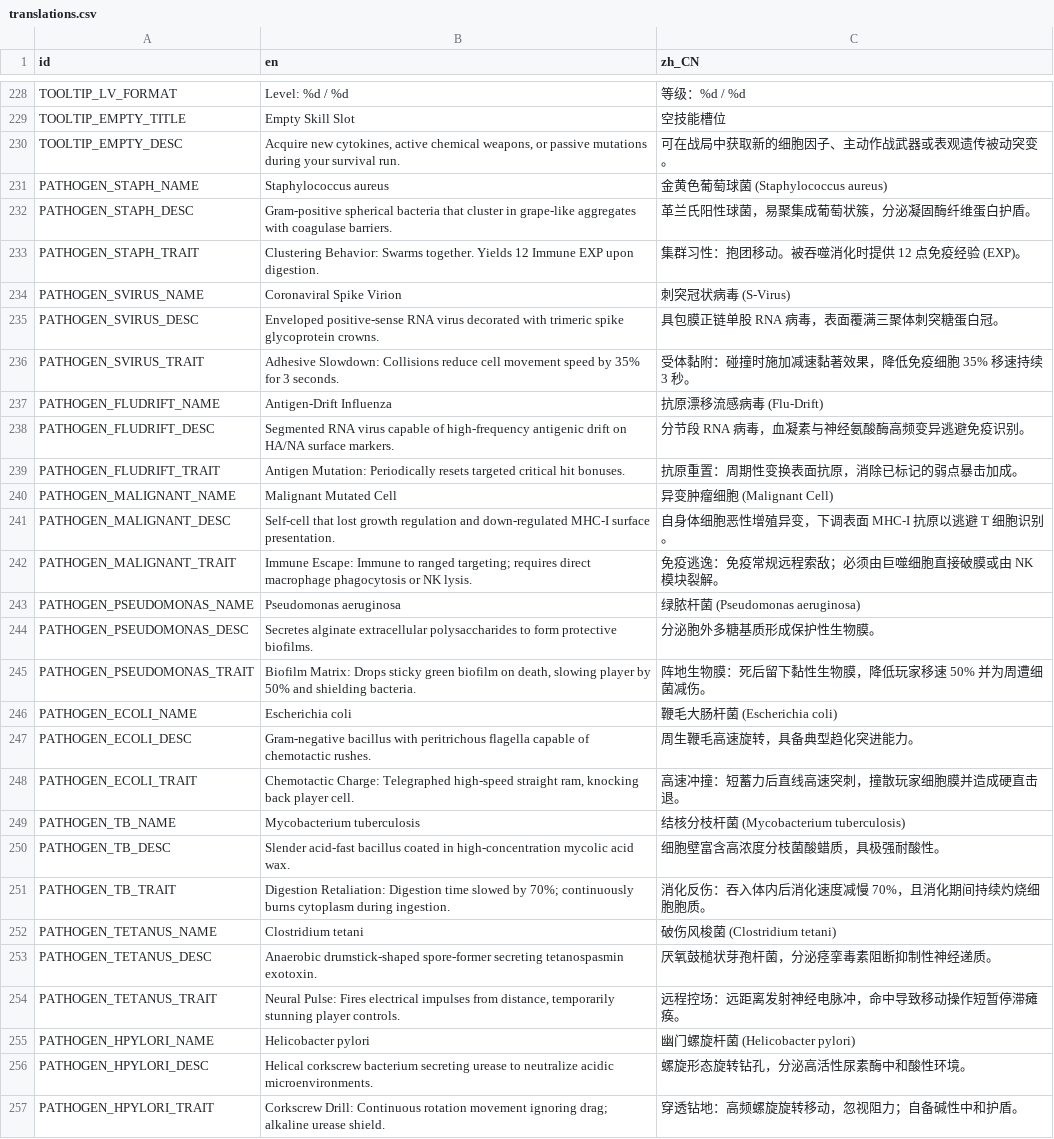
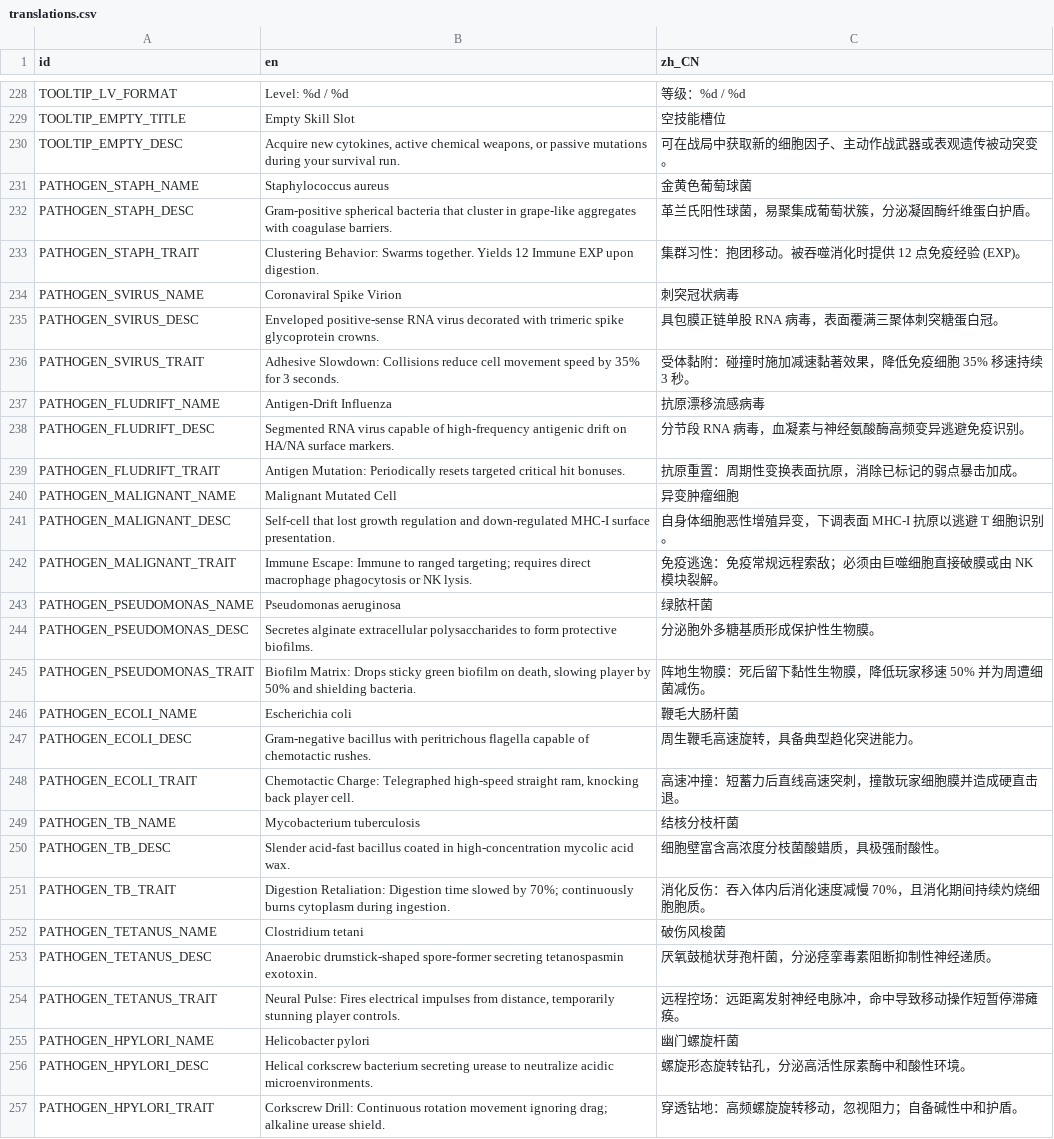
Before and after one commit to skyrocket-qy/Phagocyte, a CSV file: assets/translations/translations.csv, drawn as a sheet; only a part is shown, gaps mark what is left out; the diff covers the shown part only.

```diff
--- a/assets/translations/translations.csv
+++ b/assets/translations/translations.csv
@@ -231 +231 @@ TOOLTIP_EMPTY_DESC,"Acquire new cytokines, active chemical weapons, or passive m
-PATHOGEN_STAPH_NAME,"Staphylococcus aureus","金黄色葡萄球菌 (Staphylococcus aureus)"
+PATHOGEN_STAPH_NAME,Staphylococcus aureus,金黄色葡萄球菌
@@ -234 +234 @@ PATHOGEN_STAPH_TRAIT,"Clustering Behavior: Swarms together. Yields 12 Immune EXP
-PATHOGEN_SVIRUS_NAME,"Coronaviral Spike Virion","刺突冠状病毒 (S-Virus)"
+PATHOGEN_SVIRUS_NAME,Coronaviral Spike Virion,刺突冠状病毒
@@ -237 +237 @@ PATHOGEN_SVIRUS_TRAIT,"Adhesive Slowdown: Collisions reduce cell movement speed
-PATHOGEN_FLUDRIFT_NAME,"Antigen-Drift Influenza","抗原漂移流感病毒 (Flu-Drift)"
+PATHOGEN_FLUDRIFT_NAME,Antigen-Drift Influenza,抗原漂移流感病毒
@@ -240 +240 @@ PATHOGEN_FLUDRIFT_TRAIT,"Antigen Mutation: Periodically resets targeted critical
-PATHOGEN_MALIGNANT_NAME,"Malignant Mutated Cell","异变肿瘤细胞 (Malignant Cell)"
+PATHOGEN_MALIGNANT_NAME,Malignant Mutated Cell,异变肿瘤细胞
@@ -243 +243 @@ PATHOGEN_MALIGNANT_TRAIT,"Immune Escape: Immune to ranged targeting; requires di
-PATHOGEN_PSEUDOMONAS_NAME,"Pseudomonas aeruginosa","绿脓杆菌 (Pseudomonas aeruginosa)"
+PATHOGEN_PSEUDOMONAS_NAME,Pseudomonas aeruginosa,绿脓杆菌
@@ -246 +246 @@ PATHOGEN_PSEUDOMONAS_TRAIT,"Biofilm Matrix: Drops sticky green biofilm on death,
-PATHOGEN_ECOLI_NAME,"Escherichia coli","鞭毛大肠杆菌 (Escherichia coli)"
+PATHOGEN_ECOLI_NAME,Escherichia coli,鞭毛大肠杆菌
@@ -249 +249 @@ PATHOGEN_ECOLI_TRAIT,"Chemotactic Charge: Telegraphed high-speed straight ram, k
-PATHOGEN_TB_NAME,"Mycobacterium tuberculosis","结核分枝杆菌 (Mycobacterium tuberculosis)"
+PATHOGEN_TB_NAME,Mycobacterium tuberculosis,结核分枝杆菌
@@ -252 +252 @@ PATHOGEN_TB_TRAIT,"Digestion Retaliation: Digestion time slowed by 70%; continuo
-PATHOGEN_TETANUS_NAME,"Clostridium tetani","破伤风梭菌 (Clostridium tetani)"
+PATHOGEN_TETANUS_NAME,Clostridium tetani,破伤风梭菌
@@ -255 +255 @@ PATHOGEN_TETANUS_TRAIT,"Neural Pulse: Fires electrical impulses from distance, t
-PATHOGEN_HPYLORI_NAME,"Helicobacter pylori","幽门螺旋杆菌 (Helicobacter pylori)"
+PATHOGEN_HPYLORI_NAME,Helicobacter pylori,幽门螺旋杆菌
```
Also changed, not shown: 2 removed rows and 67 edited cells elsewhere in this file, 6 other files.
